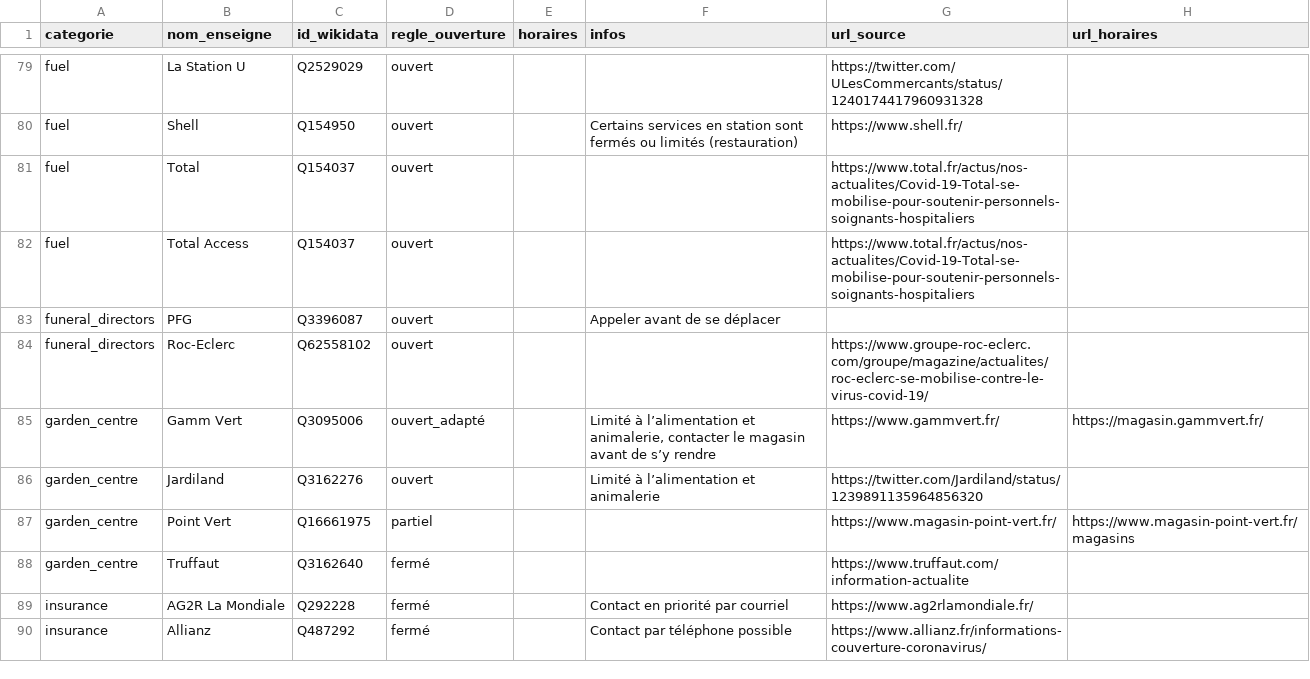
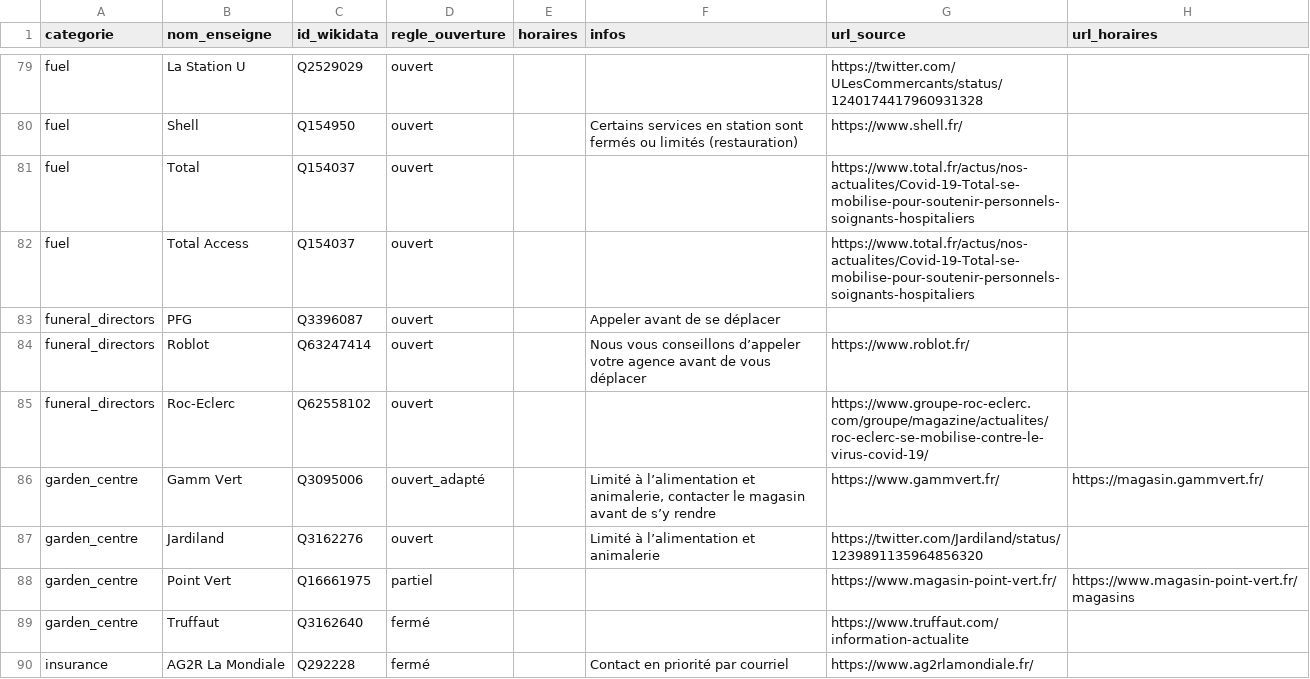
Before and after one commit to caresteouvert/Covid_enseignes, a CSV file: regles.csv, drawn as a sheet; only a part is shown, gaps mark what is left out; the shorter side is filled out with more unchanged rows.

Commit message:
Pompes Funèbres Roblot

```diff
--- a/regles.csv
+++ b/regles.csv
@@ -83,2 +83,3 @@ fuel,Total Access,Q154037,ouvert,,,https://www.total.fr/actus/nos-actualites/Cov
 funeral_directors,PFG,Q3396087,ouvert,,Appeler avant de se déplacer,,
+funeral_directors,Roblot,Q63247414,ouvert,,Nous vous conseillons d’appeler votre agence avant de vous déplacer,https://www.roblot.fr/,
 funeral_directors,Roc-Eclerc,Q62558102,ouvert,,,https://www.groupe-roc-eclerc.com/groupe/magazine/actualites/roc-eclerc-se-mobilise-contre-le-virus-covid-19/,
```
